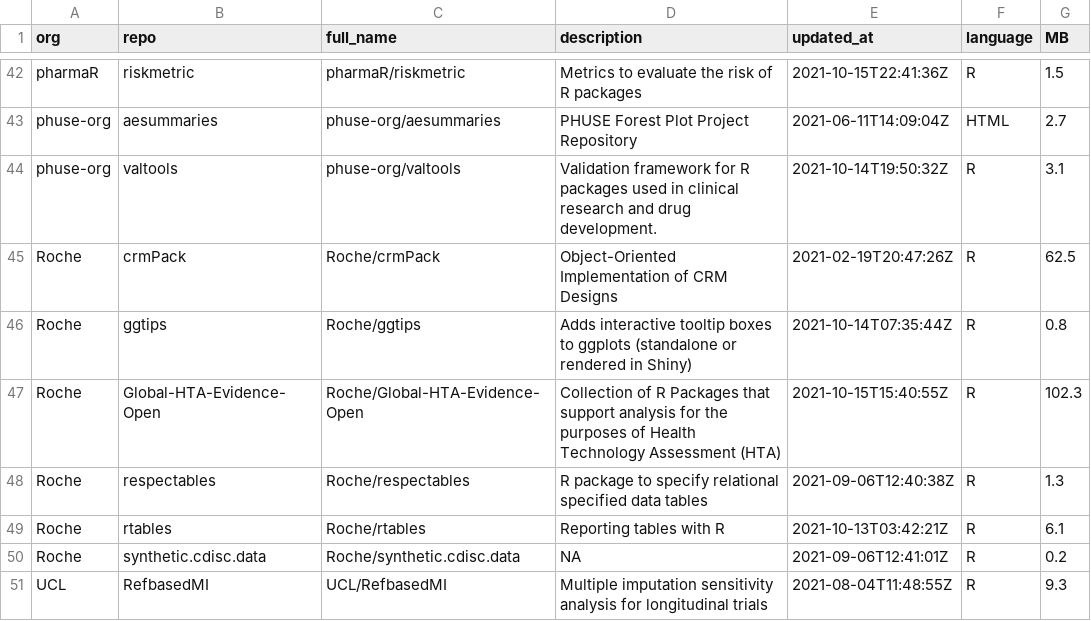
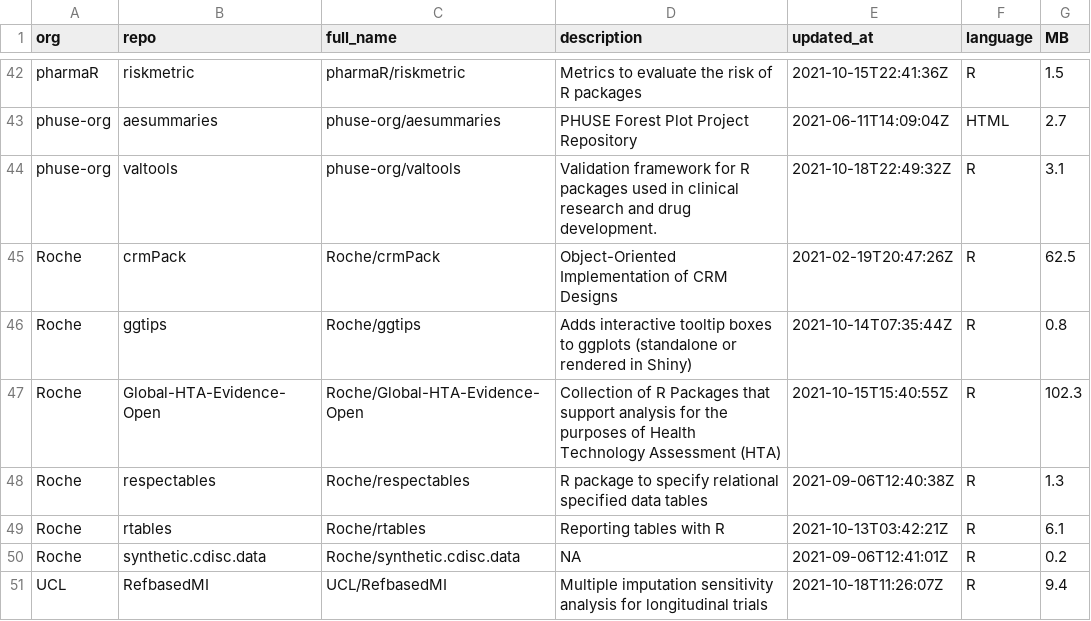
Before and after one commit to openpharma/openpharma_log, a CSV file: all-repos/data.csv, drawn as a sheet; only a part is shown, gaps mark what is left out.

Commit message:
update all-repos

```diff
--- a/all-repos/data.csv
+++ b/all-repos/data.csv
@@ -43,3 +43,3 @@
 "phuse-org","aesummaries","phuse-org/aesummaries","PHUSE Forest Plot Project Repository","2021-06-11T14:09:04Z","HTML",2.7
-"phuse-org","valtools","phuse-org/valtools","Validation framework for R packages used in clinical research and drug development.  ","2021-10-14T19:50:32Z","R",3.1
+"phuse-org","valtools","phuse-org/valtools","Validation framework for R packages used in clinical research and drug development.  ","2021-10-18T22:49:32Z","R",3.1
 "Roche","crmPack","Roche/crmPack","Object-Oriented Implementation of CRM Designs","2021-02-19T20:47:26Z","R",62.5
@@ -50,2 +50,2 @@
 "Roche","synthetic.cdisc.data","Roche/synthetic.cdisc.data",NA,"2021-09-06T12:41:01Z","R",0.2
-"UCL","RefbasedMI","UCL/RefbasedMI","Multiple imputation sensitivity analysis for longitudinal trials ","2021-08-04T11:48:55Z","R",9.3
+"UCL","RefbasedMI","UCL/RefbasedMI","Multiple imputation sensitivity analysis for longitudinal trials ","2021-10-18T11:26:07Z","R",9.4
```
Also changed, not shown: 1 other file.
